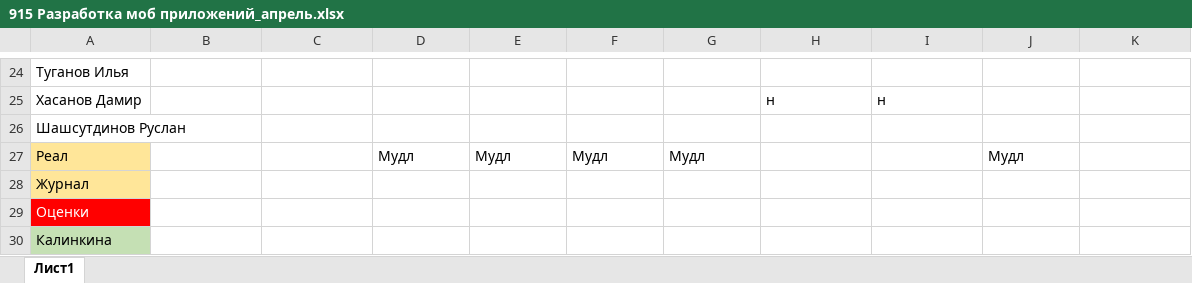
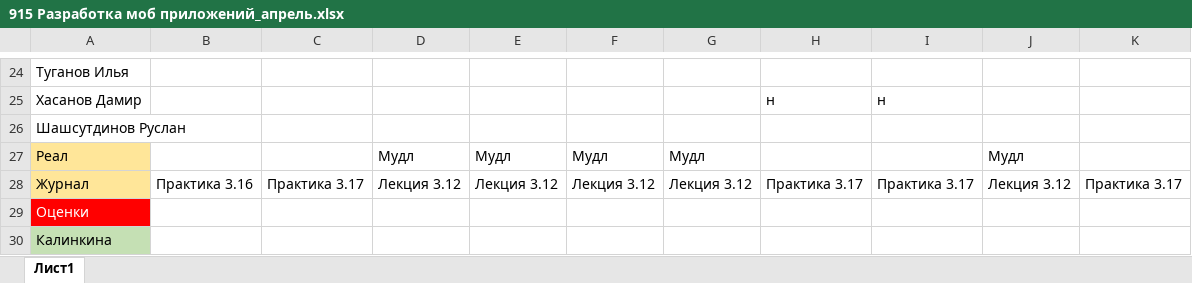
Before and after one commit to OleynikIlyaIgorevich/Journal, an Excel workbook: 6) Апрель/915/915 Разработка моб приложений_апрель.xlsx, sheet Лист1, drawn as a sheet; only a part is shown, gaps mark what is left out; values as stored, in another font and other column widths than the file's, no borders; the diff names each change by its address in the sheet, - before the commit and + after, or states it on an @@ line.

```diff
--- a/6) Апрель/915/915 Разработка моб приложений_апрель.xlsx (sheet Лист1)
+++ b/6) Апрель/915/915 Разработка моб приложений_апрель.xlsx (sheet Лист1)
-B28: (empty)
+B28: Практика 3.16
-C28: (empty)
+C28: Практика 3.17
-D28: (empty)
+D28: Лекция 3.12
-E28: (empty)
+E28: Лекция 3.12
-F28: (empty)
+F28: Лекция 3.12
-G28: (empty)
+G28: Лекция 3.12
-H28: (empty)
+H28: Практика 3.17
-I28: (empty)
+I28: Практика 3.17
-J28: (empty)
+J28: Лекция 3.12
-K28: (empty)
+K28: Практика 3.17
```
Also changed, not shown: 2) Декабрь/914/914 Разработка моб приложений_декабрь.xlsx, 2) Декабрь/915/915 Разработка моб приложений_декабрь.xlsx, 8 other files.
